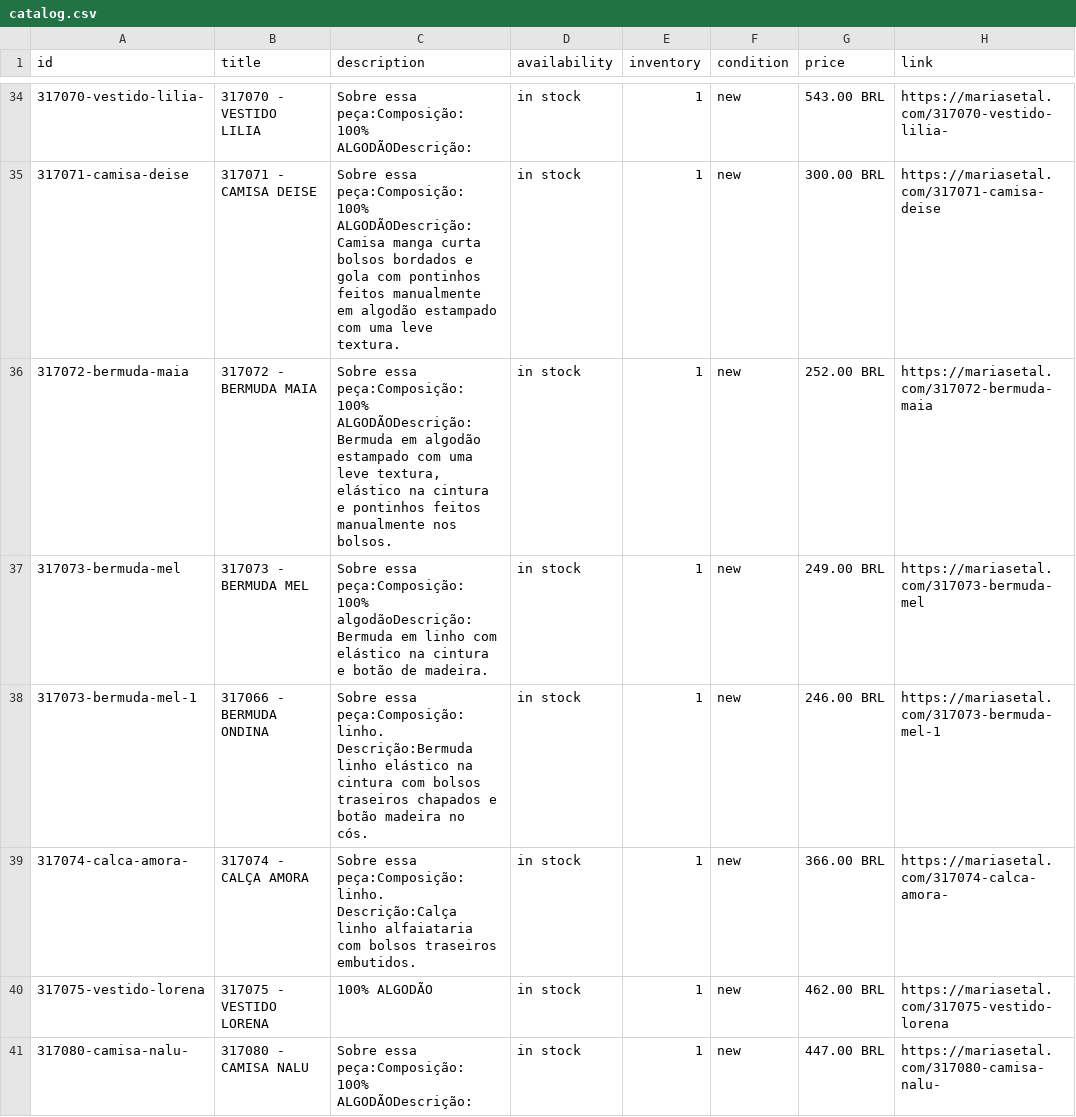
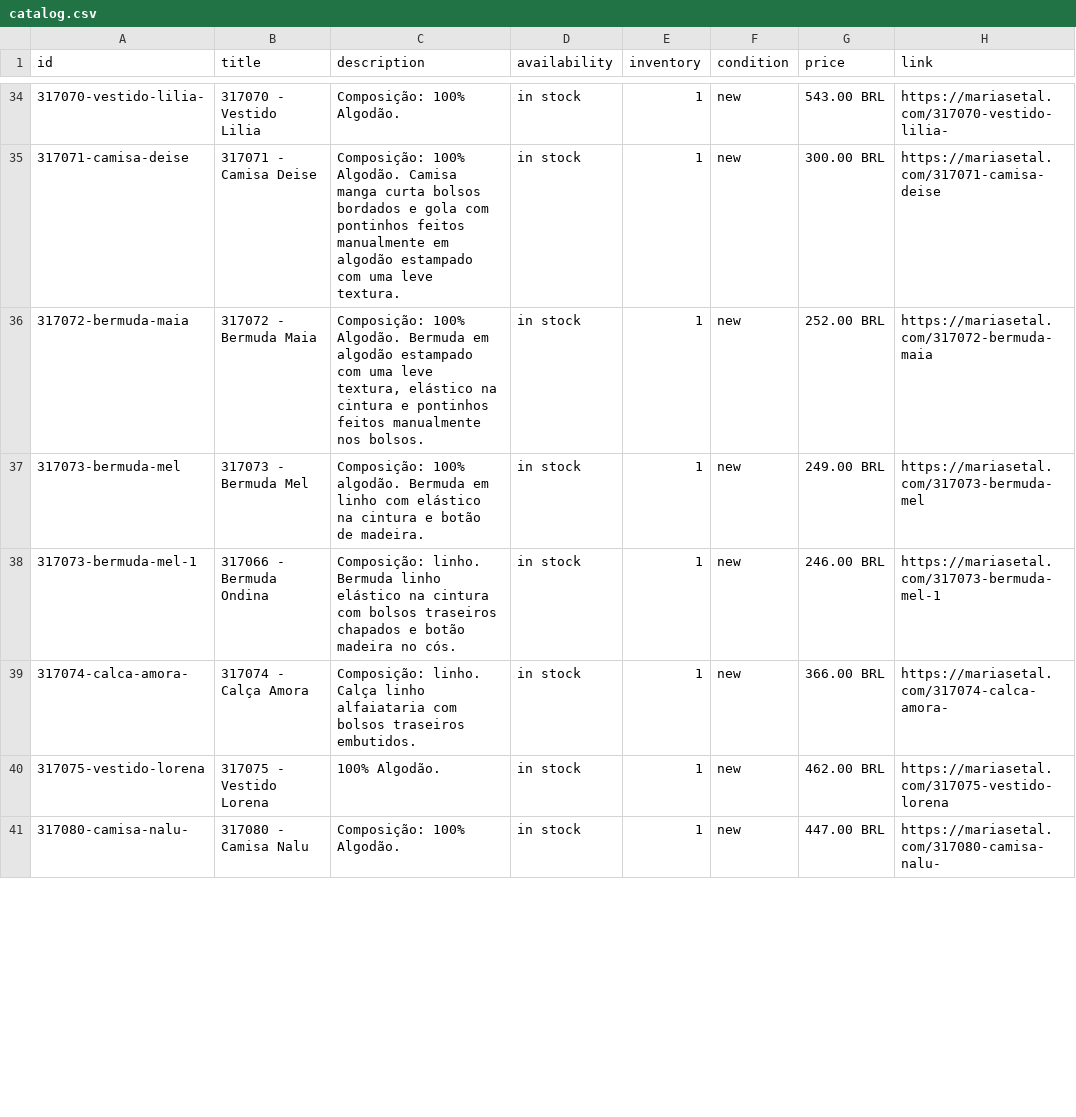
Before and after one commit to arielbonfim/marias-e-tal-scraper, a CSV file: catalog.csv, drawn as a sheet; only a part is shown, gaps mark what is left out; the diff covers the shown part only; the diff names each change by its address in the sheet, - before the commit and + after, or states it on an @@ line.

```diff
--- a/catalog.csv
+++ b/catalog.csv
-B34 (title): 317070 - VESTIDO LILIA
+B34 (title): 317070 - Vestido Lilia
-C34 (description): Sobre essa peça:Composição: 100% ALGODÃODescrição:
+C34 (description): Composição: 100% Algodão.
-B35 (title): 317071 - CAMISA DEISE
+B35 (title): 317071 - Camisa Deise
-C35 (description): Sobre essa peça:Composição: 100% ALGODÃODescrição:Camisa manga curta…
+C35 (description): Composição: 100% Algodão. Camisa manga curta…
-B36 (title): 317072 - BERMUDA MAIA
+B36 (title): 317072 - Bermuda Maia
-C36 (description): Sobre essa peça:Composição: 100% ALGODÃODescrição:Bermuda em algodão…
+C36 (description): Composição: 100% Algodão. Bermuda em algodão…
-B37 (title): 317073 - BERMUDA MEL
+B37 (title): 317073 - Bermuda Mel
-C37 (description): Sobre essa peça:Composição: 100% algodãoDescrição:Bermuda em linho…
+C37 (description): Composição: 100% algodão. Bermuda em linho…
-B38 (title): 317066 - BERMUDA ONDINA
+B38 (title): 317066 - Bermuda Ondina
-C38 (description): Sobre essa peça:Composição: linho. Descrição:Bermuda linho elástico…
+C38 (description): Composição: linho. Bermuda linho elástico…
-B39 (title): 317074 - CALÇA AMORA
+B39 (title): 317074 - Calça Amora
-C39 (description): Sobre essa peça:Composição: linho. Descrição:Calça linho alfaiataria…
+C39 (description): Composição: linho. Calça linho alfaiataria…
-B40 (title): 317075 - VESTIDO LORENA
+B40 (title): 317075 - Vestido Lorena
-C40 (description): 100% ALGODÃO
+C40 (description): 100% Algodão.
-B41 (title): 317080 - CAMISA NALU
+B41 (title): 317080 - Camisa Nalu
-C41 (description): Sobre essa peça:Composição: 100% ALGODÃODescrição:
+C41 (description): Composição: 100% Algodão.
```
Also changed, not shown: 77 edited cells elsewhere in this file, 1 other file.
